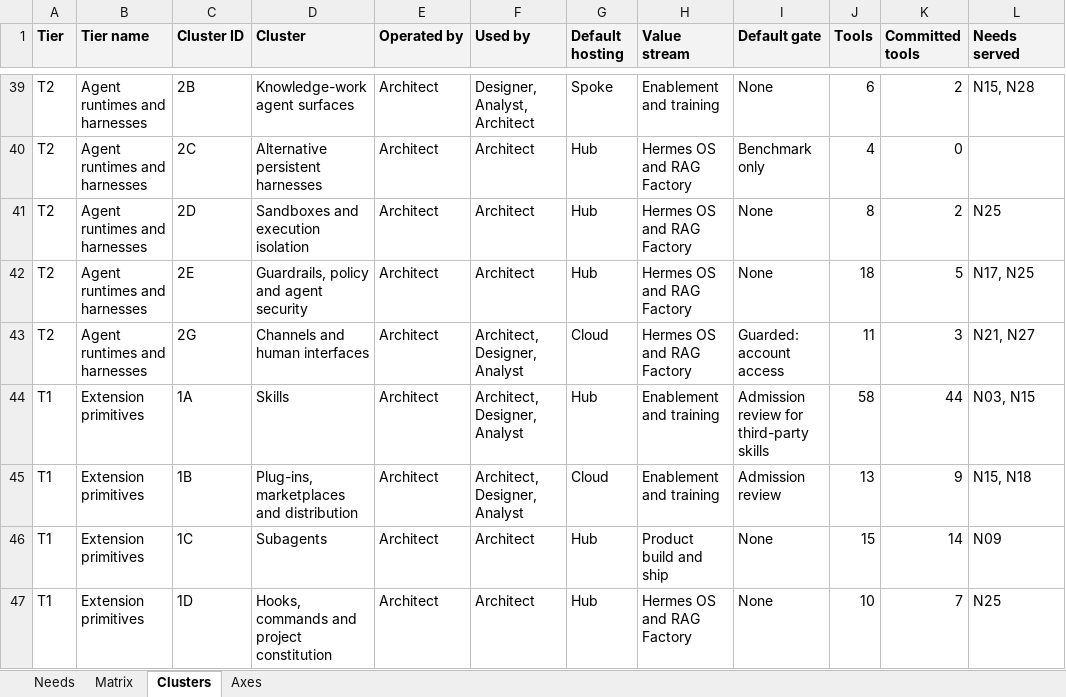
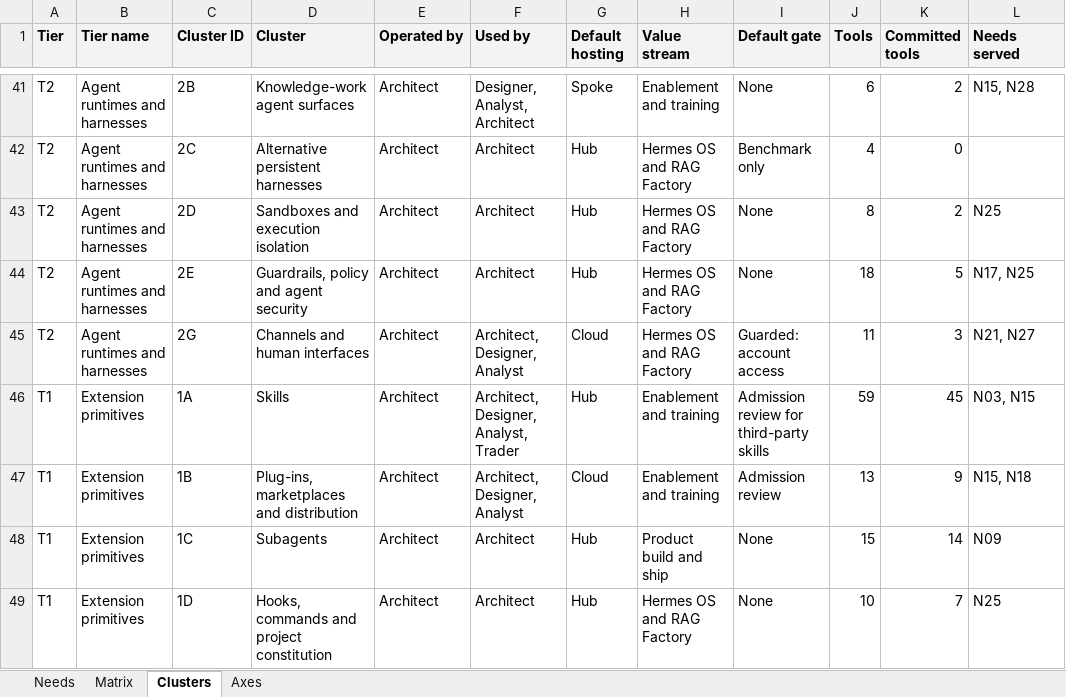
Before and after one commit to JozsefKiss90/roadmap, an Excel workbook: Agentic OS tool matrix.xlsx, sheet Clusters, drawn as a sheet; only a part is shown, gaps mark what is left out; values as stored, in another font and other column widths than the file's, no borders; addresses are those after the commit; the diff covers the shown part only; the diff names each change by its address in the sheet, - before the commit and + after, or states it on an @@ line.

Commit message:
updated trader role

```diff
--- a/Agentic OS tool matrix.xlsx (sheet Clusters)
+++ b/Agentic OS tool matrix.xlsx (sheet Clusters)
-F46 (Used by): Architect, Designer, Analyst
+F46 (Used by): Architect, Designer, Analyst, Trader
-J46 (Tools): 58
+J46 (Tools): 59
-K46 (Committed tools): 44
+K46 (Committed tools): 45
```
Also changed, not shown: 2 added rows and 13 edited cells elsewhere in this sheet, sheet Matrix, sheet Axes, 16 other files.
